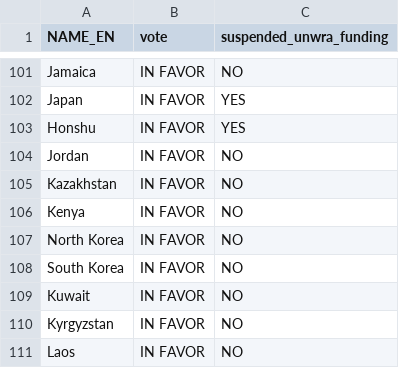
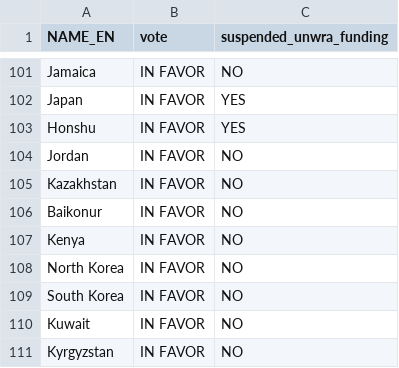
Before and after one commit to small-hack/kaartmaker, a CSV file: kaartmaker/datasets/world_palestine_votes.csv, drawn as a sheet; only a part is shown, gaps mark what is left out; the shorter side is filled out with more unchanged rows; the diff names each change by its address in the sheet, - before the commit and + after, or states it on an @@ line.

```diff
--- a/kaartmaker/datasets/world_palestine_votes.csv
+++ b/kaartmaker/datasets/world_palestine_votes.csv
+row 106: Baikonur | IN FAVOR | NO
```
Also changed, not shown: 3 other files.
